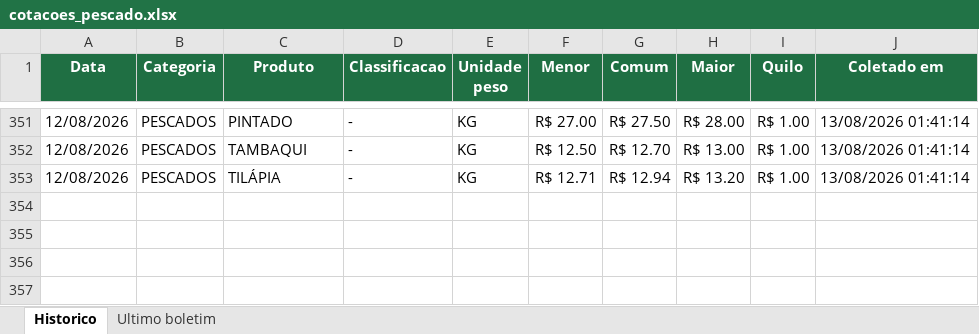
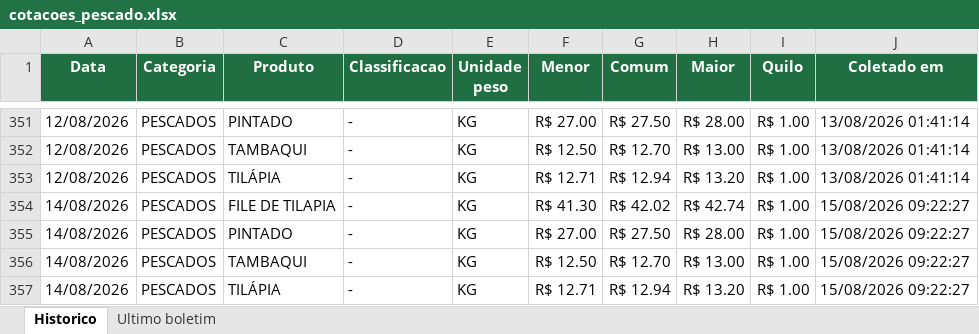
Before and after one commit to tbrena/robo-ceagesp, an Excel workbook: dados/cotacoes_pescado.xlsx, sheet Historico, drawn as a sheet; only a part is shown, gaps mark what is left out; values as stored, in another font and other column widths than the file's, no borders; the diff names each change by its address in the sheet, - before the commit and + after, or states it on an @@ line.

```diff
--- a/dados/cotacoes_pescado.xlsx (sheet Historico)
+++ b/dados/cotacoes_pescado.xlsx (sheet Historico)
+row 354: 14/08/2026 | PESCADOS | FILE DE TILAPIA | - | KG | R$ 41.30 | R$ 42.02 | R$ 42.74 | R$ 1.00 | 15/08/2026 09:22:27
+row 355: 14/08/2026 | PESCADOS | PINTADO | - | KG | R$ 27.00 | R$ 27.50 | R$ 28.00 | R$ 1.00 | 15/08/2026 09:22:27
+row 356: 14/08/2026 | PESCADOS | TAMBAQUI | - | KG | R$ 12.50 | R$ 12.70 | R$ 13.00 | R$ 1.00 | 15/08/2026 09:22:27
+row 357: 14/08/2026 | PESCADOS | TILÁPIA | - | KG | R$ 12.71 | R$ 12.94 | R$ 13.20 | R$ 1.00 | 15/08/2026 09:22:27
```
Also changed, not shown: sheet Ultimo boletim, 14 other files.
